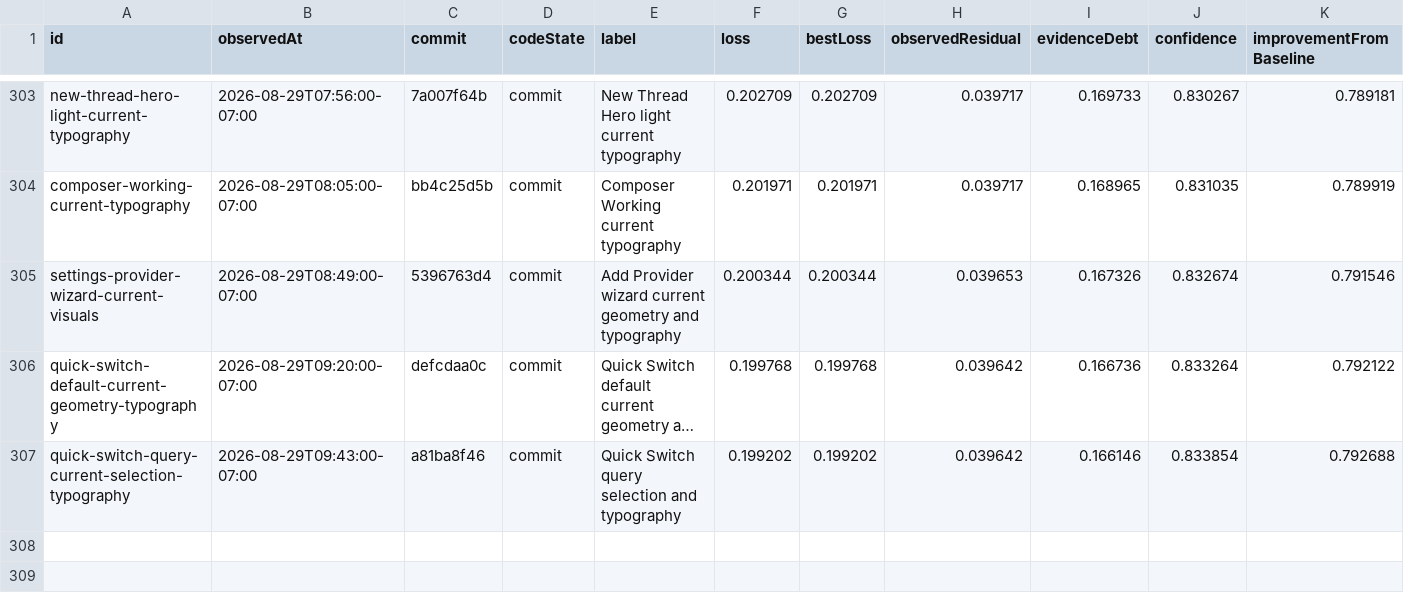
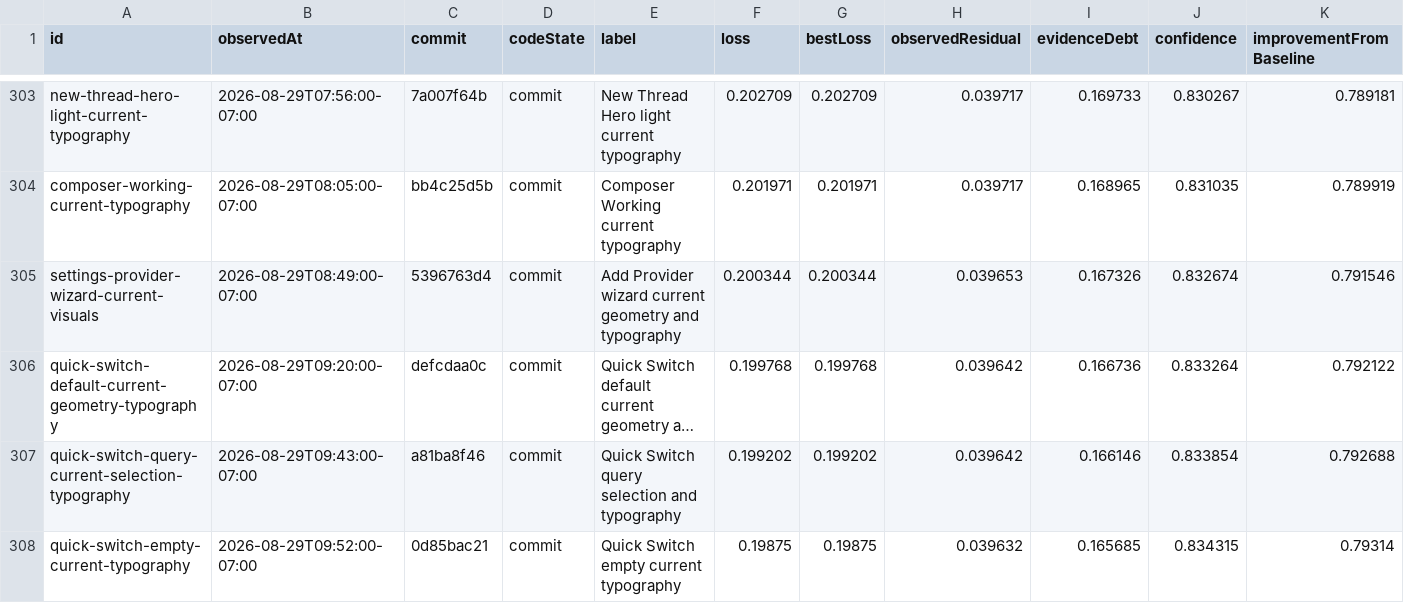
Before and after one commit to Huxpro/t3code-lynxtron, a CSV file: apps/lynxtron/reports/fidelity-loss/history.csv, drawn as a sheet; only a part is shown, gaps mark what is left out; long unchanged cells end in …; the diff names each change by its address in the sheet, - before the commit and + after, or states it on an @@ line.

```diff
--- a/apps/lynxtron/reports/fidelity-loss/history.csv
+++ b/apps/lynxtron/reports/fidelity-loss/history.csv
+row 308: quick-switch-empty-current-typography | 2026-08-29T09:52:00-07:00 | 0d85bac21 | commit | Quick Switch empty current typography | 0.19875 | 0.19875 | 0.039632 | 0.165685 | 0.834315 | 0.79314
```
Also changed, not shown: apps/lynxtron/reports/fidelity-loss/commit-attribution.csv, 9 other files.
